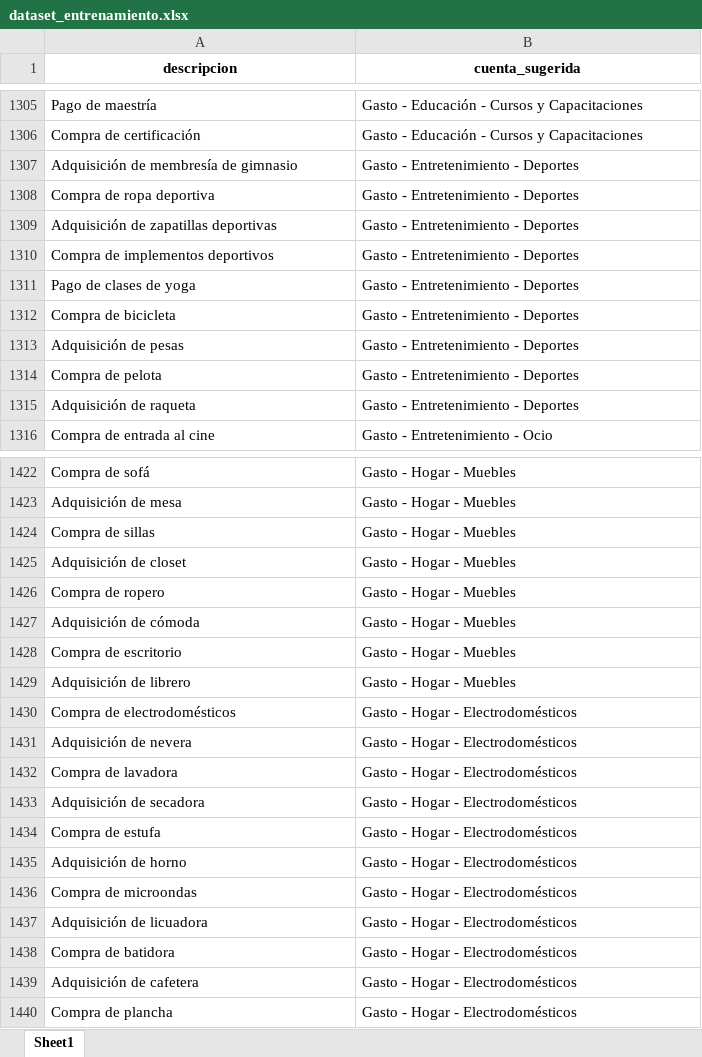
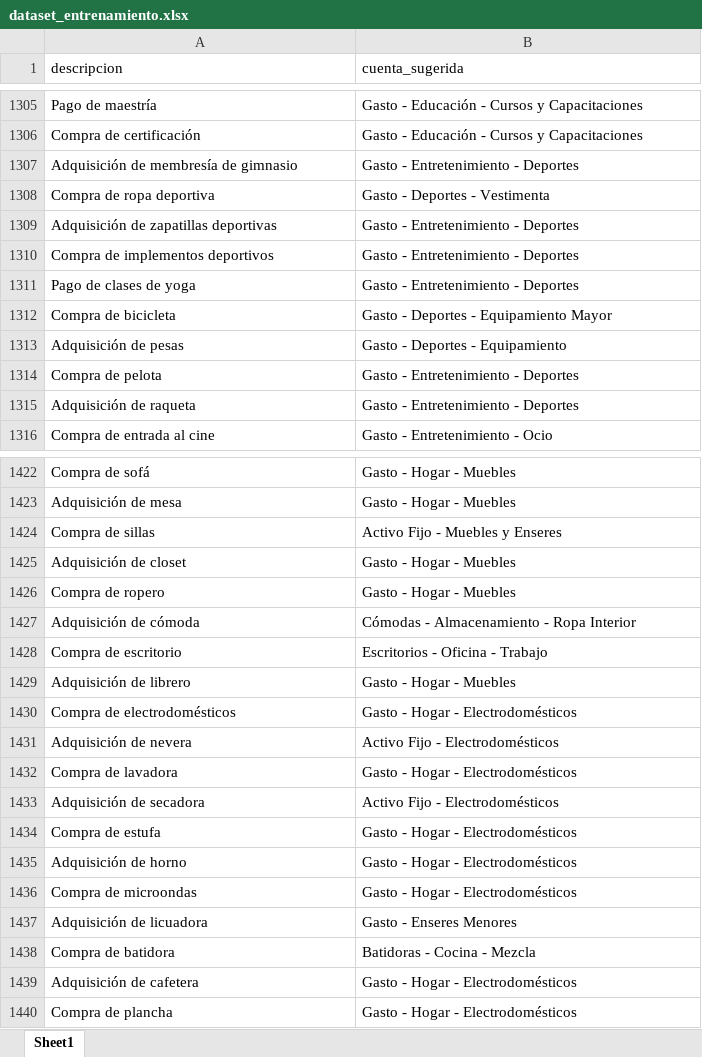
Before and after one commit to RafaelReyes0816/Calculadora-Contable-IA, an Excel workbook: dataset_entrenamiento.xlsx, sheet Sheet1, drawn as a sheet; only a part is shown, gaps mark what is left out; values as stored, in another font and other column widths than the file's, no borders; the diff covers the shown part only; the diff names each change by its address in the sheet, - before the commit and + after, or states it on an @@ line.

```diff
--- a/dataset_entrenamiento.xlsx (sheet Sheet1)
+++ b/dataset_entrenamiento.xlsx (sheet Sheet1)
@@ A1:B1 bold: on → off, alignment: center → left @@
-B1308 (cuenta_sugerida): Gasto - Entretenimiento - Deportes
+B1308 (cuenta_sugerida): Gasto - Deportes - Vestimenta
-B1312 (cuenta_sugerida): Gasto - Entretenimiento - Deportes
+B1312 (cuenta_sugerida): Gasto - Deportes - Equipamiento Mayor
-B1313 (cuenta_sugerida): Gasto - Entretenimiento - Deportes
+B1313 (cuenta_sugerida): Gasto - Deportes - Equipamiento
-B1424 (cuenta_sugerida): Gasto - Hogar - Muebles
+B1424 (cuenta_sugerida): Activo Fijo - Muebles y Enseres
-B1427 (cuenta_sugerida): Gasto - Hogar - Muebles
+B1427 (cuenta_sugerida): Cómodas - Almacenamiento - Ropa Interior
-B1428 (cuenta_sugerida): Gasto - Hogar - Muebles
+B1428 (cuenta_sugerida): Escritorios - Oficina - Trabajo
-B1431 (cuenta_sugerida): Gasto - Hogar - Electrodomésticos
+B1431 (cuenta_sugerida): Activo Fijo - Electrodomésticos
-B1433 (cuenta_sugerida): Gasto - Hogar - Electrodomésticos
+B1433 (cuenta_sugerida): Activo Fijo - Electrodomésticos
-B1437 (cuenta_sugerida): Gasto - Hogar - Electrodomésticos
+B1437 (cuenta_sugerida): Gasto - Enseres Menores
-B1438 (cuenta_sugerida): Gasto - Hogar - Electrodomésticos
+B1438 (cuenta_sugerida): Batidoras - Cocina - Mezcla
```
Also changed, not shown: 410 added rows and 102 edited cells elsewhere in this sheet, 4 other files.
